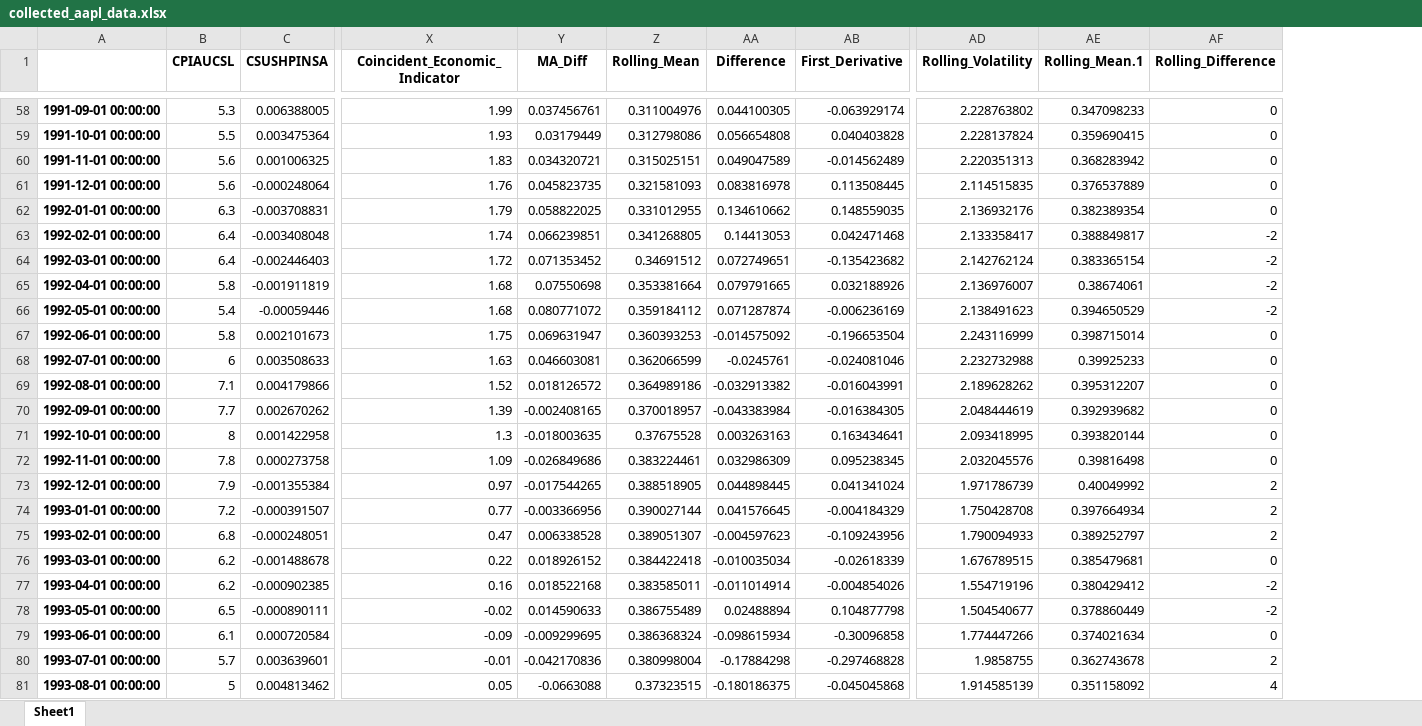
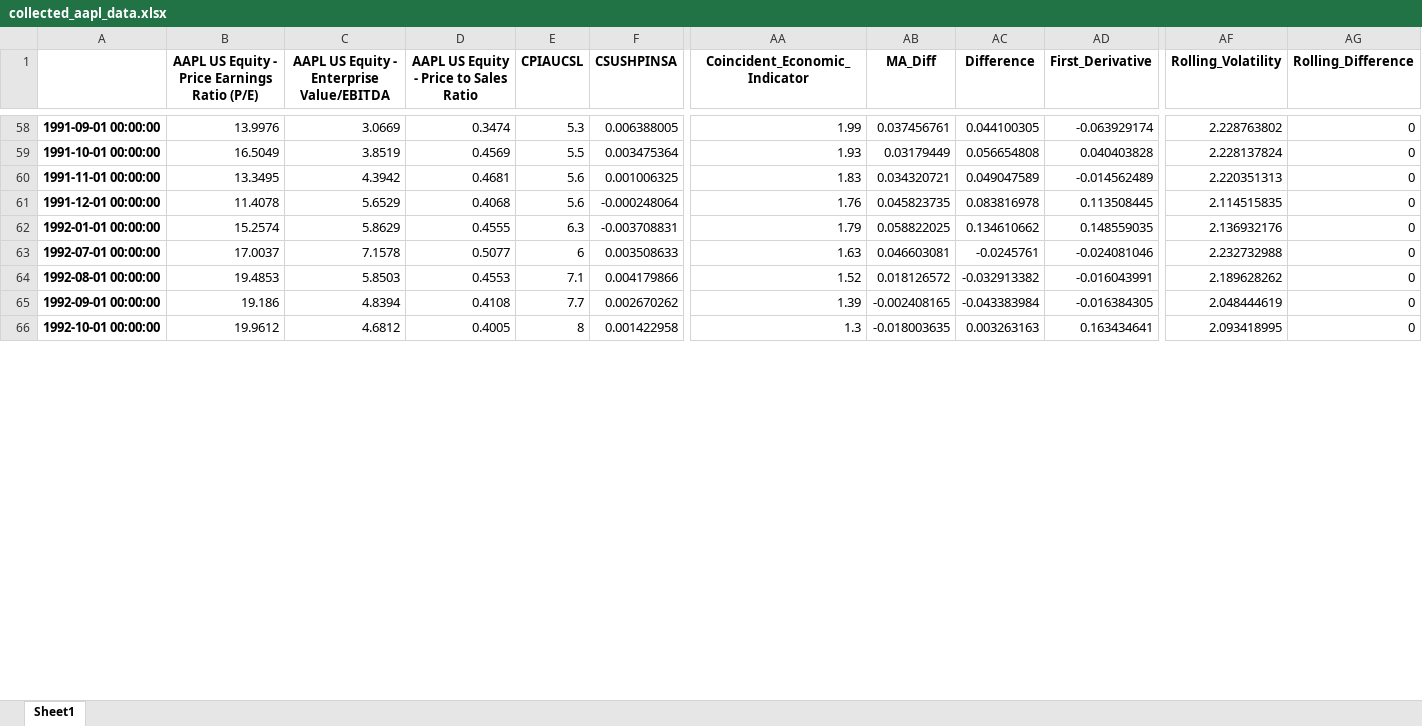
Before and after one commit to midnightsun257/DSC-478, an Excel workbook: collected_aapl_data.xlsx, sheet Sheet1, drawn as a sheet; only a part is shown, gaps mark what is left out; values as stored, in another font and other column widths than the file's, no borders; removed rows and columns are numbered as before the commit, all else as after; rows hold the shown columns only; the diff covers the shown part only; the diff names each change by its address in the sheet, - before the commit and + after, or states it on an @@ line.

```diff
--- a/collected_aapl_data.xlsx (sheet Sheet1)
+++ b/collected_aapl_data.xlsx (sheet Sheet1)
+column B, row 1: AAPL US Equity - Price Earnings Ratio (P/E); rows 58-66: 13.9976 | 16.5049 | 13.3495 | 11.4078 | 15.2574 | 17.0037 | 19.4853 | 19.186 | 19.9612
+column C, row 1: AAPL US Equity - Enterprise Value/EBITDA; rows 58-66: 3.0669 | 3.8519 | 4.3942 | 5.6529 | 5.8629 | 7.1578 | 5.8503 | 4.8394 | 4.6812
+column D, row 1: AAPL US Equity - Price to Sales Ratio; rows 58-66: 0.3474 | 0.4569 | 0.4681 | 0.4068 | 0.4555 | 0.5077 | 0.4553 | 0.4108 | 0.4005
-column Z (Rolling_Mean), rows 58-62: 0.311004976 | 0.312798086 | 0.315025151 | 0.321581093 | 0.331012955; rows 68-71: 0.362066599 | 0.364989186 | 0.370018957 | 0.37675528
-column AE (Rolling_Mean.1), rows 58-62: 0.347098233 | 0.359690415 | 0.368283942 | 0.376537889 | 0.382389354; rows 68-71: 0.39925233 | 0.395312207 | 0.392939682 | 0.393820144
-row 63: 1992-02-01 00:00:00 | 6.4 | -0.003408048 | 1.74 | 0.066239851 | 0.341268805 | 0.14413053 | 0.042471468 | 2.133358417 | 0.388849817 | -2
-row 64: 1992-03-01 00:00:00 | 6.4 | -0.002446403 | 1.72 | 0.071353452 | 0.34691512 | 0.072749651 | -0.135423682 | 2.142762124 | 0.383365154 | -2
-row 65: 1992-04-01 00:00:00 | 5.8 | -0.001911819 | 1.68 | 0.07550698 | 0.353381664 | 0.079791665 | 0.032188926 | 2.136976007 | 0.38674061 | -2
-row 66: 1992-05-01 00:00:00 | 5.4 | -0.00059446 | 1.68 | 0.080771072 | 0.359184112 | 0.071287874 | -0.006236169 | 2.138491623 | 0.394650529 | -2
-row 67: 1992-06-01 00:00:00 | 5.8 | 0.002101673 | 1.75 | 0.069631947 | 0.360393253 | -0.014575092 | -0.196653504 | 2.243116999 | 0.398715014 | 0
-row 72: 1992-11-01 00:00:00 | 7.8 | 0.000273758 | 1.09 | -0.026849686 | 0.383224461 | 0.032986309 | 0.095238345 | 2.032045576 | 0.39816498 | 0
-row 73: 1992-12-01 00:00:00 | 7.9 | -0.001355384 | 0.97 | -0.017544265 | 0.388518905 | 0.044898445 | 0.041341024 | 1.971786739 | 0.40049992 | 2
-row 74: 1993-01-01 00:00:00 | 7.2 | -0.000391507 | 0.77 | -0.003366956 | 0.390027144 | 0.041576645 | -0.004184329 | 1.750428708 | 0.397664934 | 2
-row 75: 1993-02-01 00:00:00 | 6.8 | -0.000248051 | 0.47 | 0.006338528 | 0.389051307 | -0.004597623 | -0.109243956 | 1.790094933 | 0.389252797 | 2
-row 76: 1993-03-01 00:00:00 | 6.2 | -0.001488678 | 0.22 | 0.018926152 | 0.384422418 | -0.010035034 | -0.02618339 | 1.676789515 | 0.385479681 | 0
-row 77: 1993-04-01 00:00:00 | 6.2 | -0.000902385 | 0.16 | 0.018522168 | 0.383585011 | -0.011014914 | -0.004854026 | 1.554719196 | 0.380429412 | -2
-row 78: 1993-05-01 00:00:00 | 6.5 | -0.000890111 | -0.02 | 0.014590633 | 0.386755489 | 0.02488894 | 0.104877798 | 1.504540677 | 0.378860449 | -2
-row 79: 1993-06-01 00:00:00 | 6.1 | 0.000720584 | -0.09 | -0.009299695 | 0.386368324 | -0.098615934 | -0.30096858 | 1.774447266 | 0.374021634 | 0
-row 80: 1993-07-01 00:00:00 | 5.7 | 0.003639601 | -0.01 | -0.042170836 | 0.380998004 | -0.17884298 | -0.297468828 | 1.9858755 | 0.362743678 | 2
-row 81: 1993-08-01 00:00:00 | 5 | 0.004813462 | 0.05 | -0.0663088 | 0.37323515 | -0.180186375 | -0.045045868 | 1.914585139 | 0.351158092 | 4
```
Also changed, not shown: 10 removed rows elsewhere in this sheet, collected_ibm_data.xlsx, collected_ko_data.xlsx, 1 other file.
